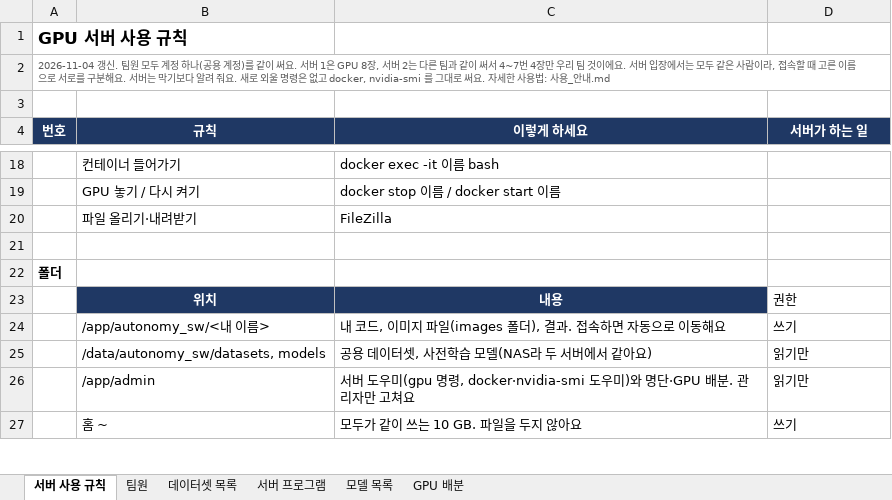
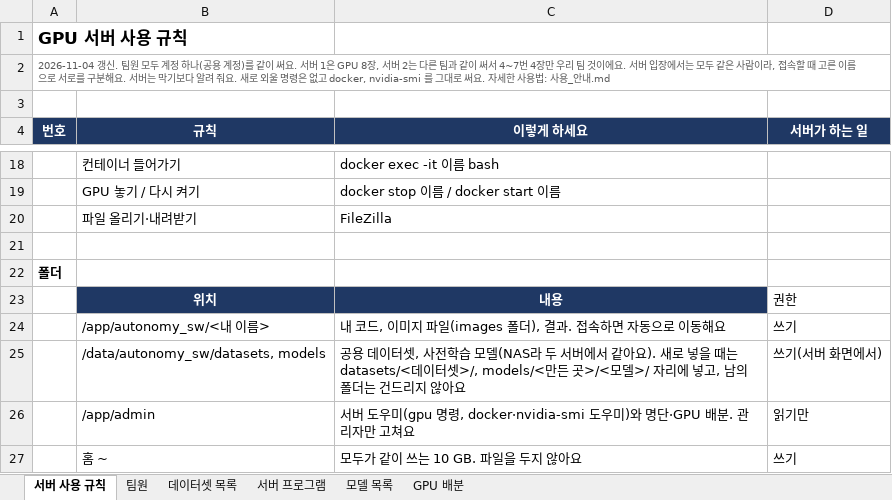
Before and after one commit to Leejunhee17/my-remote, an Excel workbook: team/서버_사용_규칙.xlsx, sheet 서버 사용 규칙, drawn as a sheet; only a part is shown, gaps mark what is left out; values as stored, in another font and other column widths than the file's, no borders; the diff names each change by its address in the sheet, - before the commit and + after, or states it on an @@ line.

```diff
--- a/team/서버_사용_규칙.xlsx (sheet 서버 사용 규칙)
+++ b/team/서버_사용_규칙.xlsx (sheet 서버 사용 규칙)
-C25 (이렇게 하세요): …같아요)
+C25 (이렇게 하세요): …같아요). 새로 넣을 때는 datasets/<데이터셋>/, models/<만든 곳>/<모델>/ 자리에 넣고, 남의 폴더는 건드리지 않아요
-D25 (서버가 하는 일): 읽기만
+D25 (서버가 하는 일): 쓰기(서버 화면에서)
```
Also changed, not shown: 17 other files.
